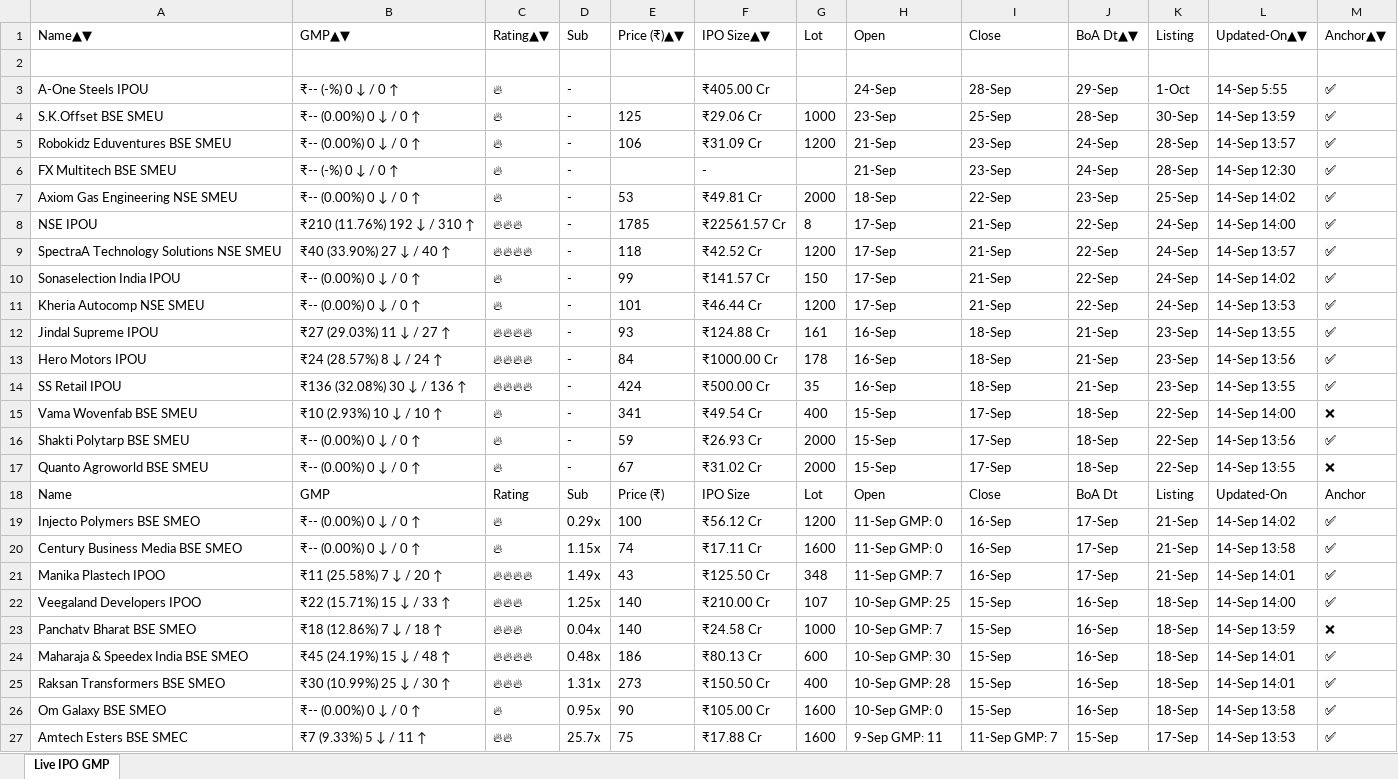
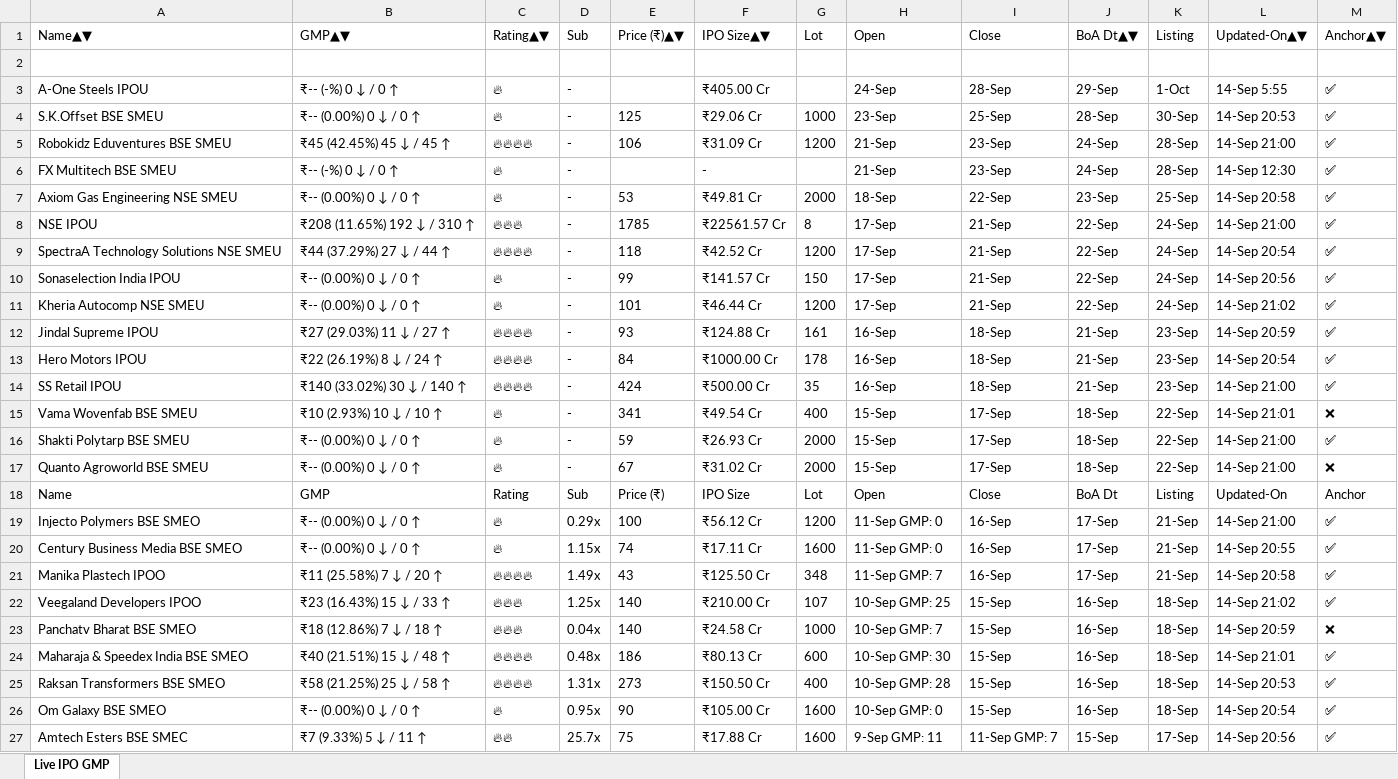
Before and after one commit to ayushpdkushwaha1/ipo-gmp-bot, an Excel workbook: files/gmp.xlsx, sheet Live IPO GMP, drawn as a sheet; only a part is shown; values as stored, in another font and other column widths than the file's, no borders; the diff covers the shown part only; the diff names each change by its address in the sheet, - before the commit and + after, or states it on an @@ line.

```diff
--- a/files/gmp.xlsx (sheet Live IPO GMP)
+++ b/files/gmp.xlsx (sheet Live IPO GMP)
-L4: 14-Sep 13:59
+L4: 14-Sep 20:53
-B5: ₹-- (0.00%) 0 ↓ / 0 ↑
+B5: ₹45 (42.45%) 45 ↓ / 45 ↑
-C5: 🔥
+C5: 🔥🔥🔥🔥
-L5: 14-Sep 13:57
+L5: 14-Sep 21:00
-L7: 14-Sep 14:02
+L7: 14-Sep 20:58
-B8: ₹210 (11.76%) 192 ↓ / 310 ↑
+B8: ₹208 (11.65%) 192 ↓ / 310 ↑
-L8: 14-Sep 14:00
+L8: 14-Sep 21:00
-B9: ₹40 (33.90%) 27 ↓ / 40 ↑
+B9: ₹44 (37.29%) 27 ↓ / 44 ↑
-L9: 14-Sep 13:57
+L9: 14-Sep 20:54
-L10: 14-Sep 14:02
+L10: 14-Sep 20:56
-L11: 14-Sep 13:53
+L11: 14-Sep 21:02
-L12: 14-Sep 13:55
+L12: 14-Sep 20:59
-B13: ₹24 (28.57%) 8 ↓ / 24 ↑
+B13: ₹22 (26.19%) 8 ↓ / 24 ↑
-L13: 14-Sep 13:56
+L13: 14-Sep 20:54
-B14: ₹136 (32.08%) 30 ↓ / 136 ↑
+B14: ₹140 (33.02%) 30 ↓ / 140 ↑
-L14: 14-Sep 13:55
+L14: 14-Sep 21:00
-L15: 14-Sep 14:00
+L15: 14-Sep 21:01
-L16: 14-Sep 13:56
+L16: 14-Sep 21:00
-L17: 14-Sep 13:55
+L17: 14-Sep 21:00
-L19: 14-Sep 14:02
+L19: 14-Sep 21:00
-L20: 14-Sep 13:58
+L20: 14-Sep 20:55
-L21: 14-Sep 14:01
+L21: 14-Sep 20:58
-B22: ₹22 (15.71%) 15 ↓ / 33 ↑
+B22: ₹23 (16.43%) 15 ↓ / 33 ↑
-L22: 14-Sep 14:00
+L22: 14-Sep 21:02
-L23: 14-Sep 13:59
+L23: 14-Sep 20:59
-B24: ₹45 (24.19%) 15 ↓ / 48 ↑
+B24: ₹40 (21.51%) 15 ↓ / 48 ↑
-L24: 14-Sep 14:01
+L24: 14-Sep 21:01
-B25: ₹30 (10.99%) 25 ↓ / 30 ↑
+B25: ₹58 (21.25%) 25 ↓ / 58 ↑
-C25: 🔥🔥🔥
+C25: 🔥🔥🔥🔥
-L25: 14-Sep 14:01
+L25: 14-Sep 20:53
-L26: 14-Sep 13:58
+L26: 14-Sep 20:54
-L27: 14-Sep 13:53
+L27: 14-Sep 20:56
```
Also changed, not shown: 16 edited cells elsewhere in this sheet, files/Mainboard_IPOs.xlsx, files/SME_IPOs.xlsx, 2 other files.
